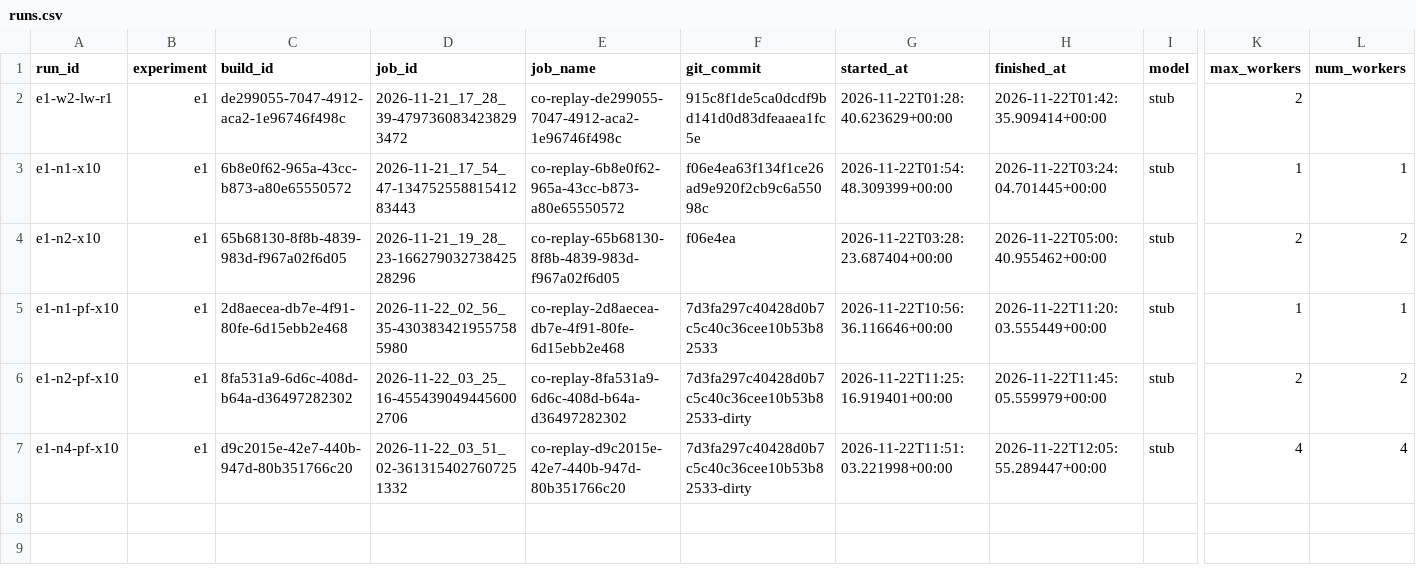
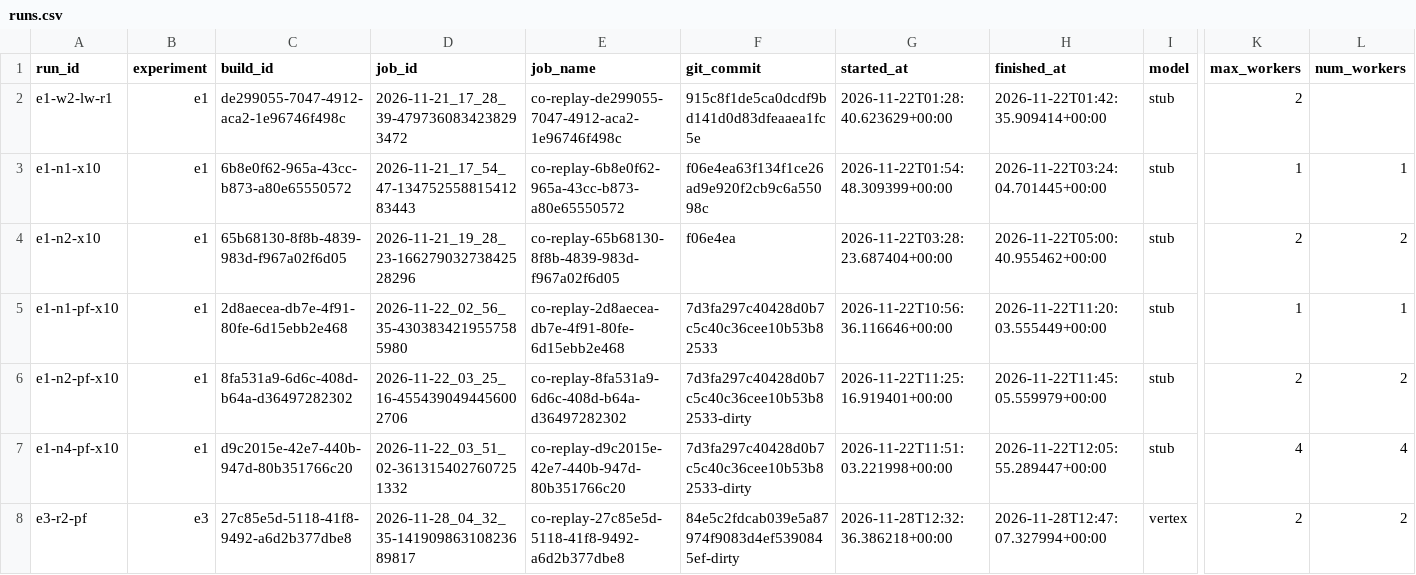
Before and after one commit to MarcinMazuro/pop-vibe-check, a CSV file: perf/results/runs.csv, drawn as a sheet; only a part is shown, gaps mark what is left out; rows hold the shown columns only; the diff names each change by its address in the sheet, - before the commit and + after, or states it on an @@ line.

Commit message:
perf: E3 with the real model on Vertex
One n2-standard-8 replica (CPU only, N1 serving quota is used up), xlmr-sent-v2.1, two fixed workers, prefilled backlog of the first two launch days (8,805 records): ~19.8 records/s at steady state, replica CPU ~82 %, 0.021 USD per 1,000 records; labels match events for 8,804 of 8,805 records. Adds the n2-standard-8 serving price and the run results.

```diff
--- a/perf/results/runs.csv
+++ b/perf/results/runs.csv
+row 8: e3-r2-pf | e3 | 27c85e5d-5118-41f8-9492-a6d2b377dbe8 | 2026-11-28_04_32_35-14190986310823689817 | co-replay-27c85e5d-5118-41f8-9492-a6d2b377dbe8 | 84e5c2fdcab039e5a87974f9083d4ef5390845ef-dirty | 2026-11-28T12:32:36.386218+00:00 | 2026-11-28T12:47:07.327994+00:00 | vertex | 2 | 2
```
Also changed, not shown: 5 other files.
